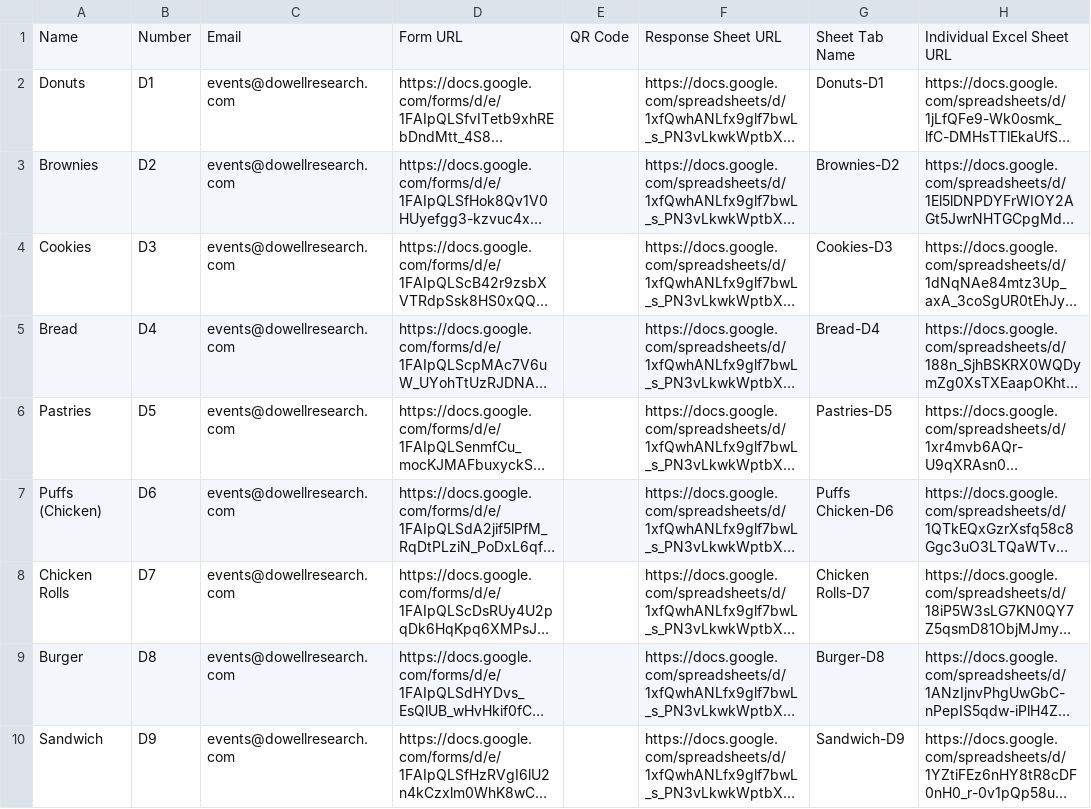
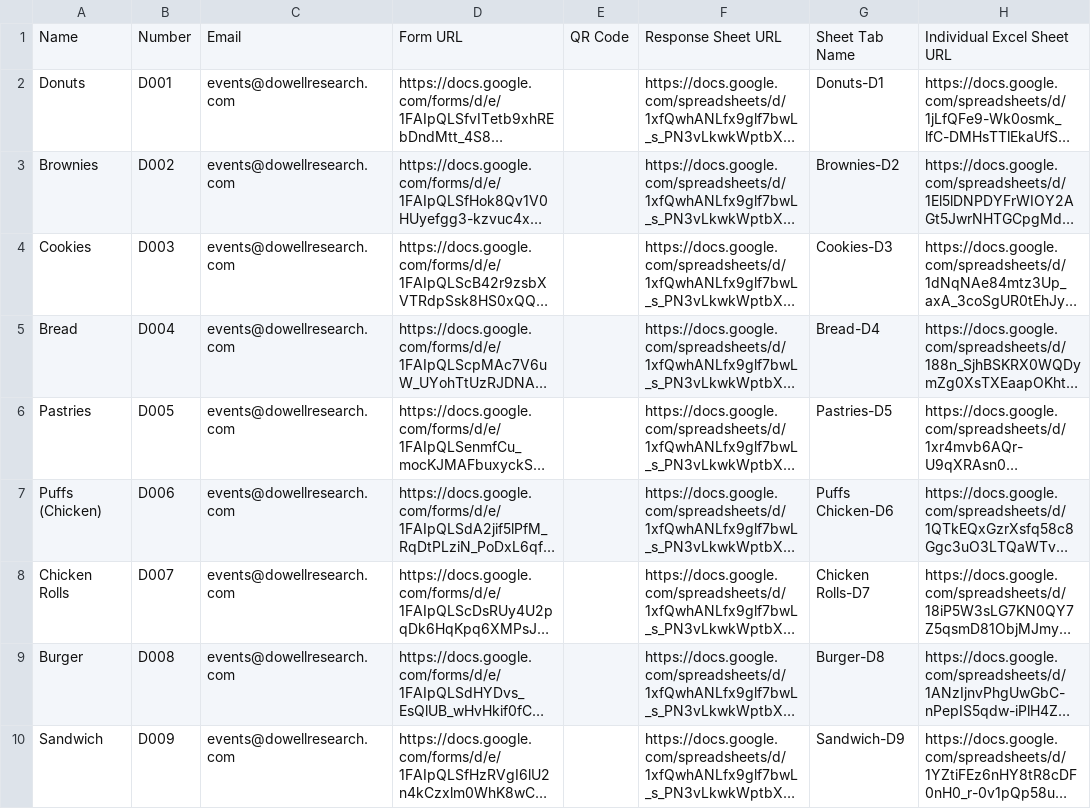
Before and after one commit to LL01-Business-Dowell/hotel, a CSV file: data1.csv, drawn as a sheet; only a part is shown; long unchanged cells end in …; the diff names each change by its address in the sheet, - before the commit and + after, or states it on an @@ line.

```diff
--- a/data1.csv
+++ b/data1.csv
-B2: D1
+B2: D001
-B3: D2
+B3: D002
-B4: D3
+B4: D003
-B5: D4
+B5: D004
-B6: D5
+B6: D005
-B7: D6
+B7: D006
-B8: D7
+B8: D007
-B9: D8
+B9: D008
-B10: D9
+B10: D009
```
Also changed, not shown: data10.csv, data11.csv, 25 other files.
